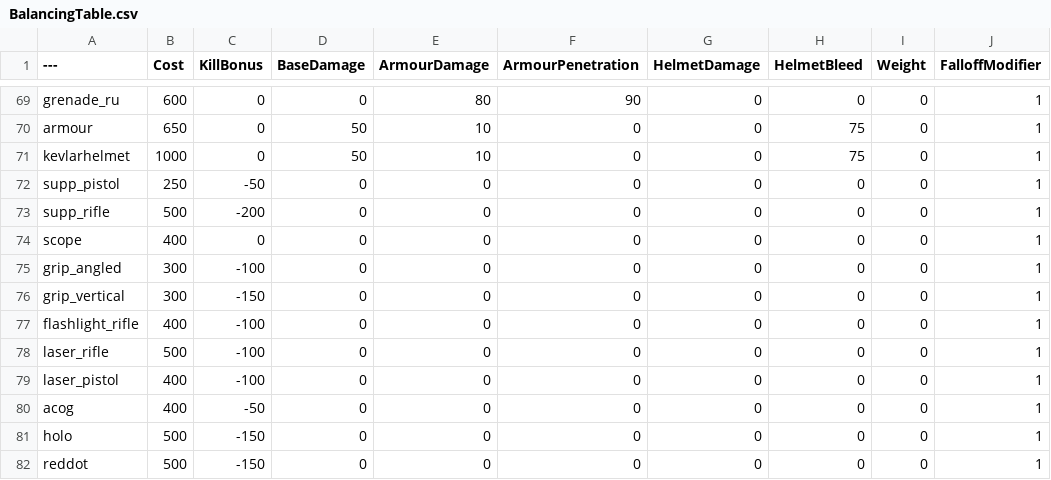
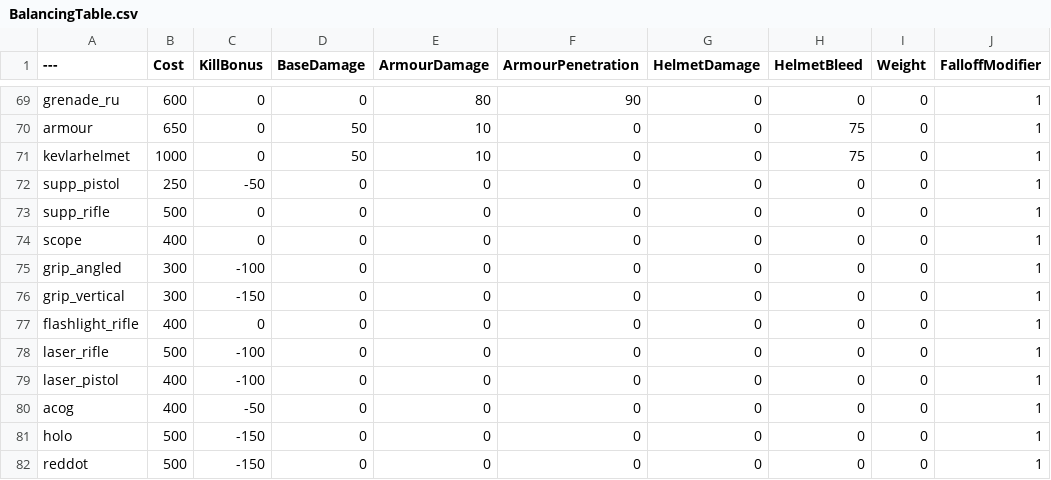
Before and after one commit to blippyblop/BalancingTable, a CSV file: BalancingTable.csv, drawn as a sheet; only a part is shown, gaps mark what is left out; the diff covers the shown part only; the diff names each change by its address in the sheet, - before the commit and + after, or states it on an @@ line.

```diff
--- a/BalancingTable.csv
+++ b/BalancingTable.csv
-C73 (KillBonus): -200
+C73 (KillBonus): 0
-C77 (KillBonus): -100
+C77 (KillBonus): 0
```
Also changed, not shown: 35 edited cells elsewhere in this file.
